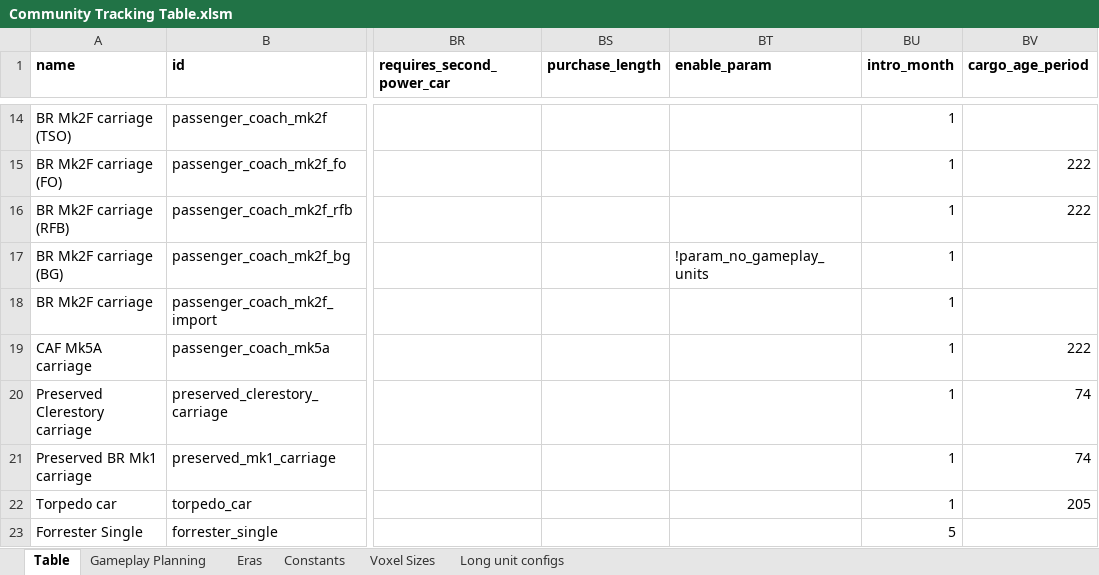
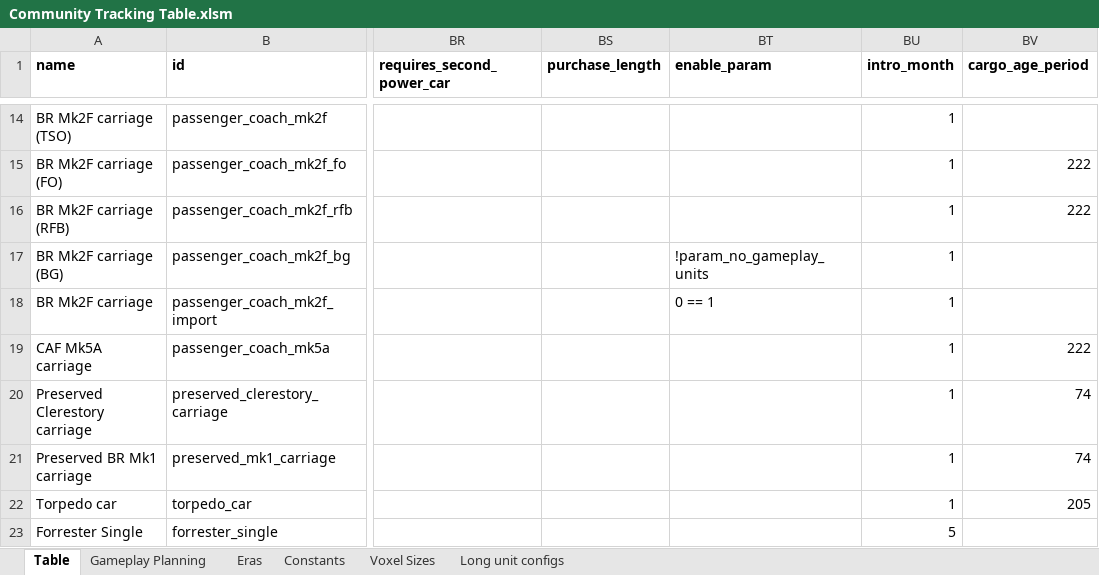
Before and after one commit to mattkimber/timberwolfs_trains, an Excel workbook: Community Tracking Table.xlsm, sheet Table, drawn as a sheet; only a part is shown, gaps mark what is left out; values as stored, in another font and other column widths than the file's, no borders; conditional formats not drawn; the diff names each change by its address in the sheet, - before the commit and + after, or states it on an @@ line.

```diff
--- a/Community Tracking Table.xlsm (sheet Table)
+++ b/Community Tracking Table.xlsm (sheet Table)
-BT18 (enable_param): (empty)
+BT18 (enable_param): 0 == 1
```
Also changed, not shown: 4 other files.
